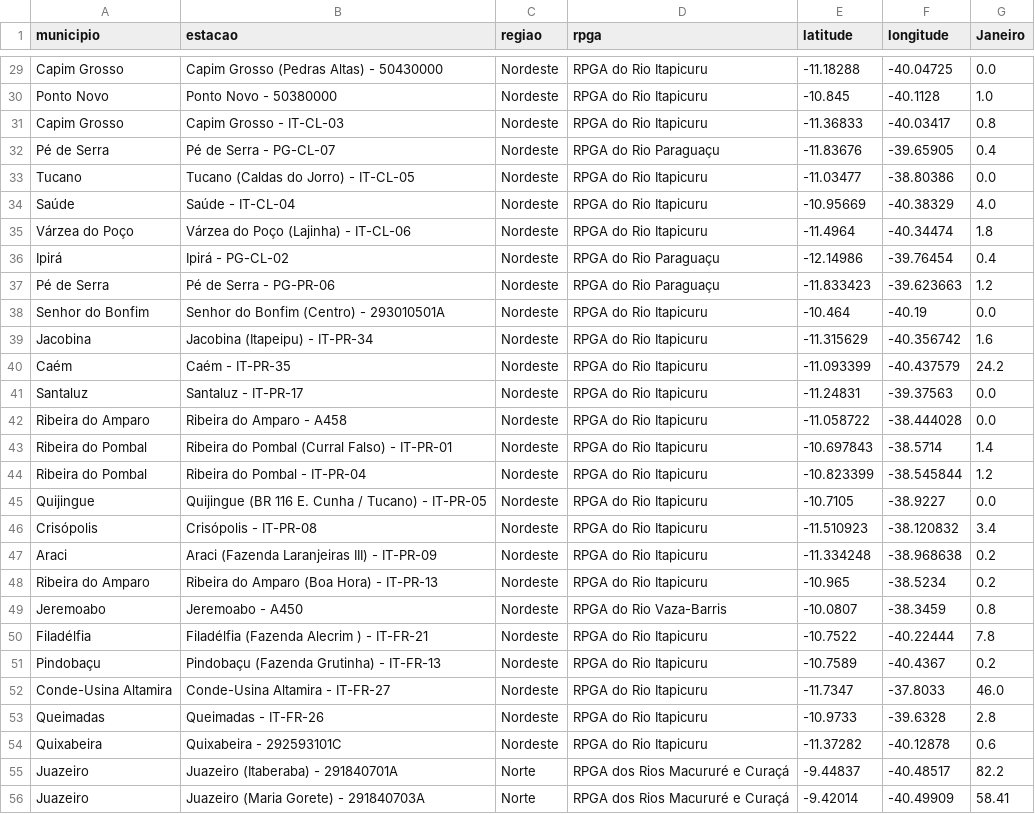
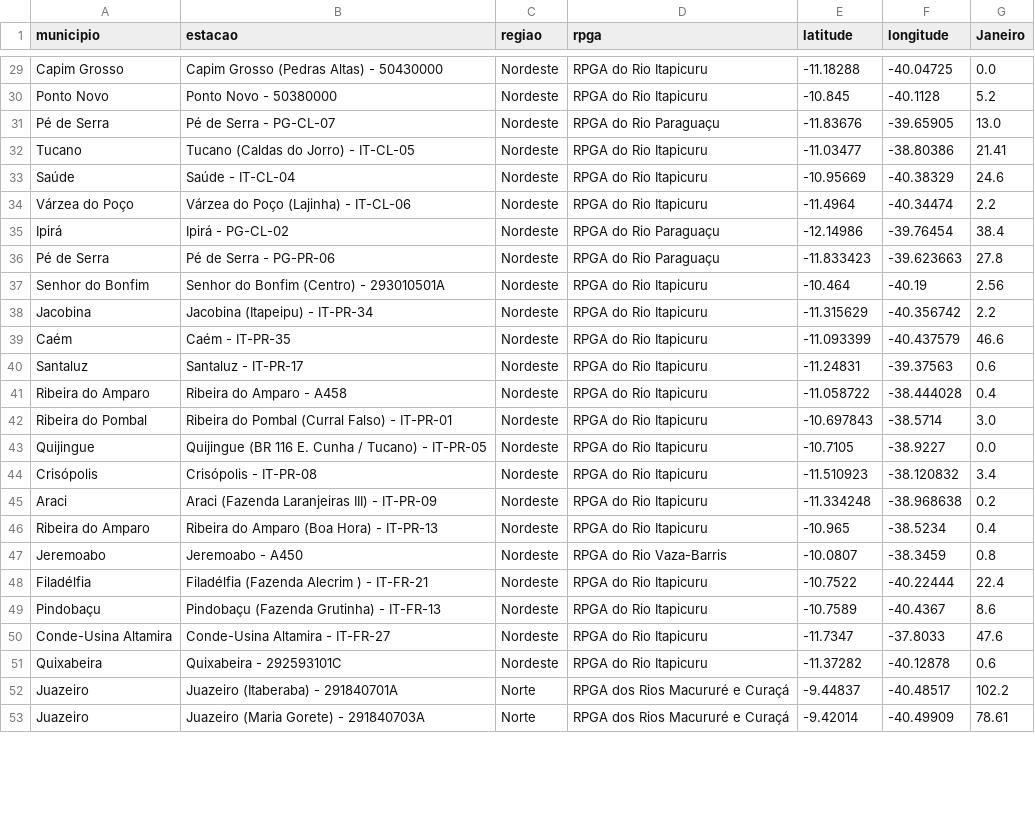
Before and after one commit to SantiagoAmaral/monitoramento1, a CSV file: dados/mensal/2022.csv, drawn as a sheet; only a part is shown, gaps mark what is left out; removed rows and columns are numbered as before the commit, all else as after; the diff covers the shown part only; the diff names each change by its address in the sheet, - before the commit and + after, or states it on an @@ line.

```diff
--- a/dados/mensal/2022.csv
+++ b/dados/mensal/2022.csv
-G30 (Janeiro): 1.0
+G30 (Janeiro): 5.2
-row 31: Capim Grosso | Capim Grosso - IT-CL-03 | Nordeste | RPGA do Rio Itapicuru | -11.36833 | -40.03417 | 0.8
-G31 (Janeiro): 0.4
+G31 (Janeiro): 13.0
-G32 (Janeiro): 0.0
+G32 (Janeiro): 21.41
-G33 (Janeiro): 4.0
+G33 (Janeiro): 24.6
-G34 (Janeiro): 1.8
+G34 (Janeiro): 2.2
-G35 (Janeiro): 0.4
+G35 (Janeiro): 38.4
-G36 (Janeiro): 1.2
+G36 (Janeiro): 27.8
-G37 (Janeiro): 0.0
+G37 (Janeiro): 2.56
-G38 (Janeiro): 1.6
+G38 (Janeiro): 2.2
-G39 (Janeiro): 24.2
+G39 (Janeiro): 46.6
-G40 (Janeiro): 0.0
+G40 (Janeiro): 0.6
-G41 (Janeiro): 0.0
+G41 (Janeiro): 0.4
-G42 (Janeiro): 1.4
+G42 (Janeiro): 3.0
-row 44: Ribeira do Pombal | Ribeira do Pombal - IT-PR-04 | Nordeste | RPGA do Rio Itapicuru | -10.823399 | -38.545844 | 1.2
-G46 (Janeiro): 0.2
+G46 (Janeiro): 0.4
-G48 (Janeiro): 7.8
+G48 (Janeiro): 22.4
-G49 (Janeiro): 0.2
+G49 (Janeiro): 8.6
-G50 (Janeiro): 46.0
+G50 (Janeiro): 47.6
-row 53: Queimadas | Queimadas - IT-FR-26 | Nordeste | RPGA do Rio Itapicuru | -10.9733 | -39.6328 | 2.8
-G52 (Janeiro): 82.2
+G52 (Janeiro): 102.2
-G53 (Janeiro): 58.41
+G53 (Janeiro): 78.61
```
Also changed, not shown: 3 removed rows and 126 edited cells elsewhere in this file.
